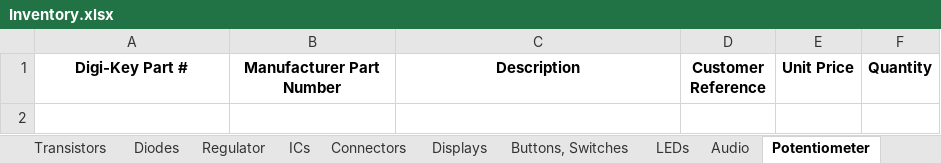
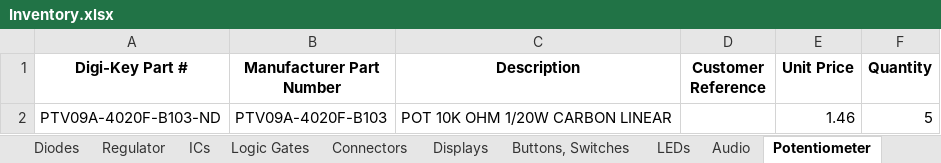
Before and after one commit to Thomas1B/Electronics-Inventory-Program, an Excel workbook: Saved_Lists/Inventory.xlsx, sheet Potentiometer, drawn as a sheet; values as stored, in another font and other column widths than the file's, no borders; the diff names each change by its address in the sheet, - before the commit and + after, or states it on an @@ line.

```diff
--- a/Saved_Lists/Inventory.xlsx (sheet Potentiometer)
+++ b/Saved_Lists/Inventory.xlsx (sheet Potentiometer)
+sheet tab: Logic Gates
+row 2: PTV09A-4020F-B103-ND | PTV09A-4020F-B103 | POT 10K OHM 1/20W CARBON LINEAR |  | 1.46 | 5
```
Also changed, not shown: sheet AC Transformer, sheet ICs, sheet Other, sheet Regulator, sheet Connectors, sheet Displays, 7 more sheets, other sheet tabs, 1 other file.
